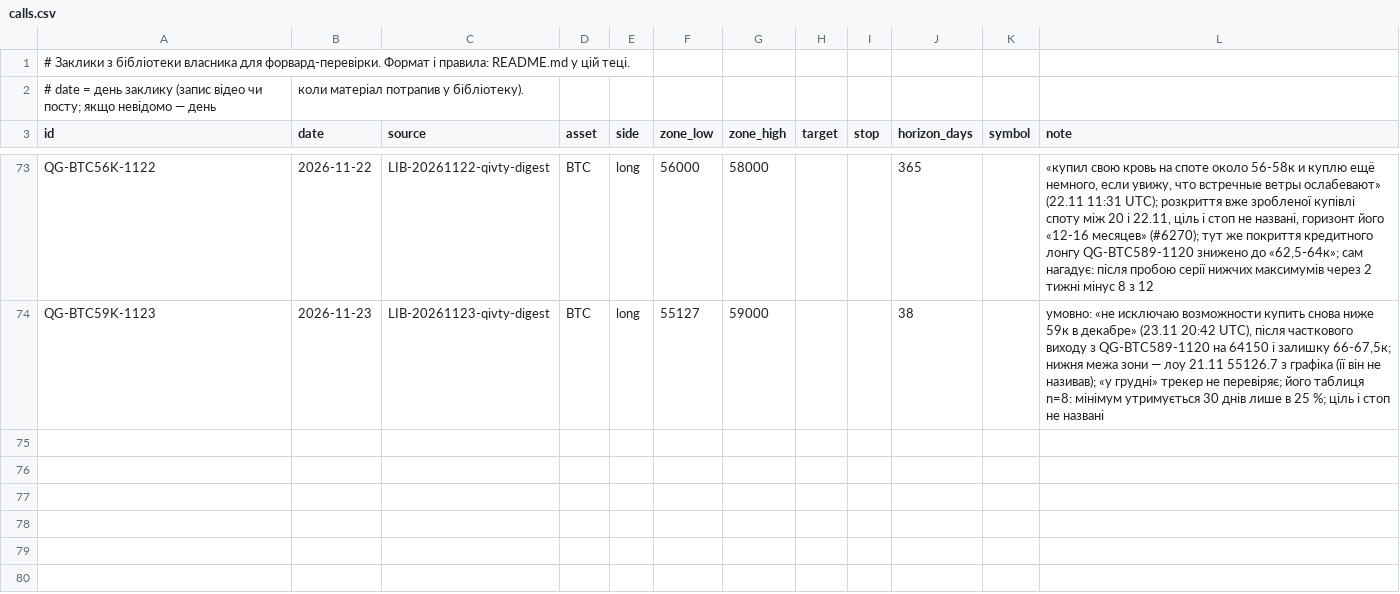
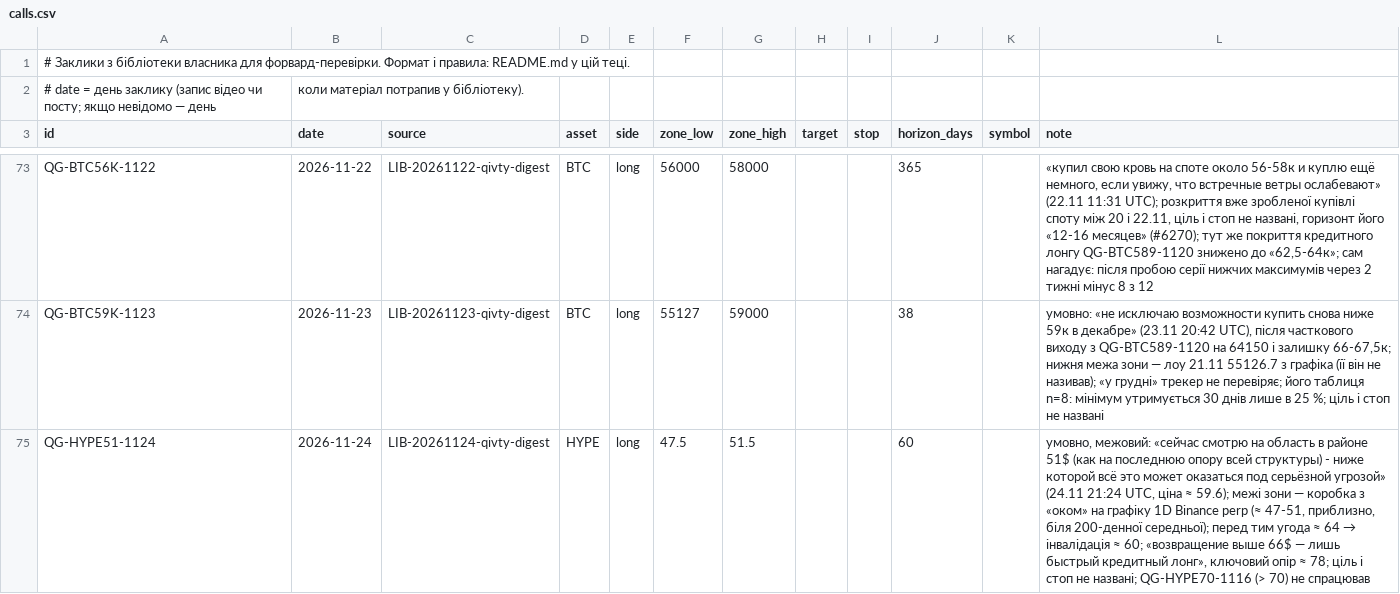
Before and after one commit to nick198922/MCP, a CSV file: docs/calls/calls.csv, drawn as a sheet; only a part is shown, gaps mark what is left out; the diff names each change by its address in the sheet, - before the commit and + after, or states it on an @@ line.

Commit message:
Library: qivty posts #6280, #6281, #6283, #6285, #6286, #6287, #6288
Analysed by scripts/channel_watch.py (claude -p, docs/agents/channel-watch.md).

```diff
--- a/docs/calls/calls.csv
+++ b/docs/calls/calls.csv
+row 75: QG-HYPE51-1124 | 2026-11-24 | LIB-20261124-qivty-digest | HYPE | long | 47.5 | 51.5 |  |  | 60 |  | умовно, межовий: «сейчас смотрю на область в районе 51$ (как на последнюю опору всей структуры) - ниже которой всё это может оказаться под серьёзной угрозой» (24.11 21:24 UTC, ціна ≈ 59.6); межі зони — коробка з «оком» на графіку 1D Binance perp (≈ 47-51, приблизно, біля 200-денної середньої); перед тим угода ≈ 64 → інвалідація ≈ 60; «возвращение выше 66$ — лишь быстрый кредитный лонг», ключовий опір ≈ 78; ціль і стоп не названі; QG-HYPE70-1116 (> 70) не спрацював
```
Also changed, not shown: 9 other files.
